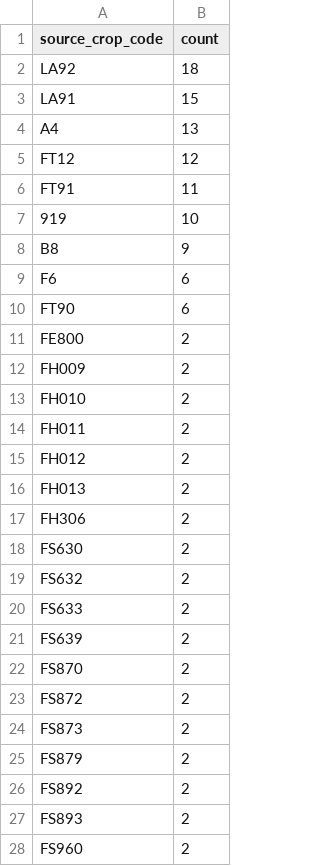
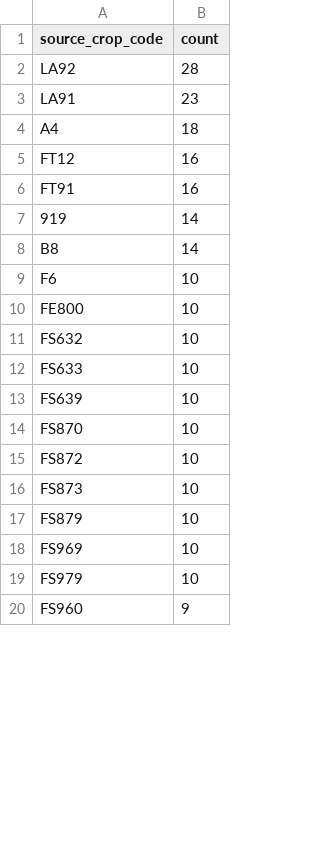
Before and after one commit to junborisproject0207-collab/vege-price-backend, a CSV file: output/unmatched_top_codes.csv, drawn as a sheet; only a part is shown; the diff covers the shown part only.

```diff
--- a/output/unmatched_top_codes.csv
+++ b/output/unmatched_top_codes.csv
@@ -1,28 +1,20 @@
 source_crop_code,count
-LA92,18
-LA91,15
-A4,13
-FT12,12
-FT91,11
-919,10
-B8,9
-F6,6
-FT90,6
-FE800,2
-FH009,2
-FH010,2
-FH011,2
-FH012,2
-FH013,2
-FH306,2
-FS630,2
-FS632,2
-FS633,2
-FS639,2
-FS870,2
-FS872,2
-FS873,2
-FS879,2
-FS892,2
-FS893,2
-FS960,2
+LA92,28
+LA91,23
+A4,18
+FT12,16
+FT91,16
+919,14
+B8,14
+F6,10
+FE800,10
+FS632,10
+FS633,10
+FS639,10
+FS870,10
+FS872,10
+FS873,10
+FS879,10
+FS969,10
+FS979,10
+FS960,9
```
Also changed, not shown: 37 added rows, 13 removed rows and 4 edited cells elsewhere in this file, output/unmatched_top_names.csv, 10 other files.
